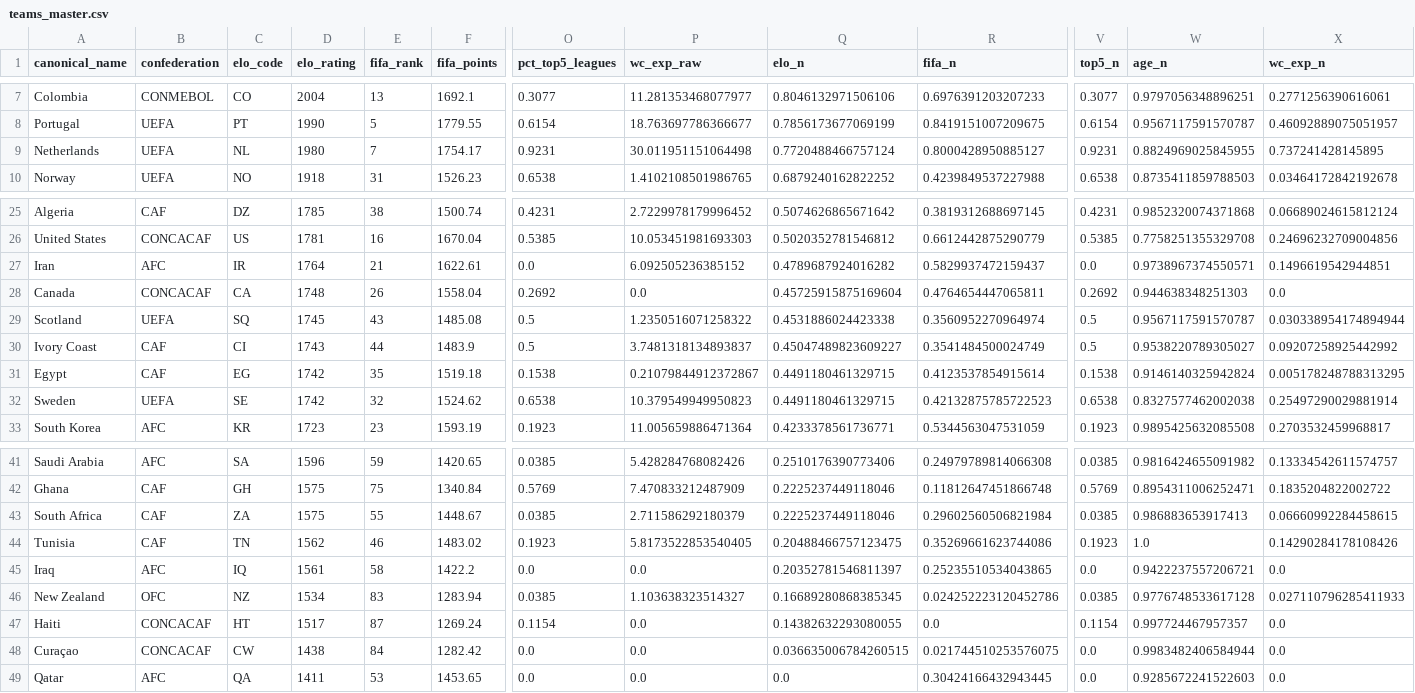
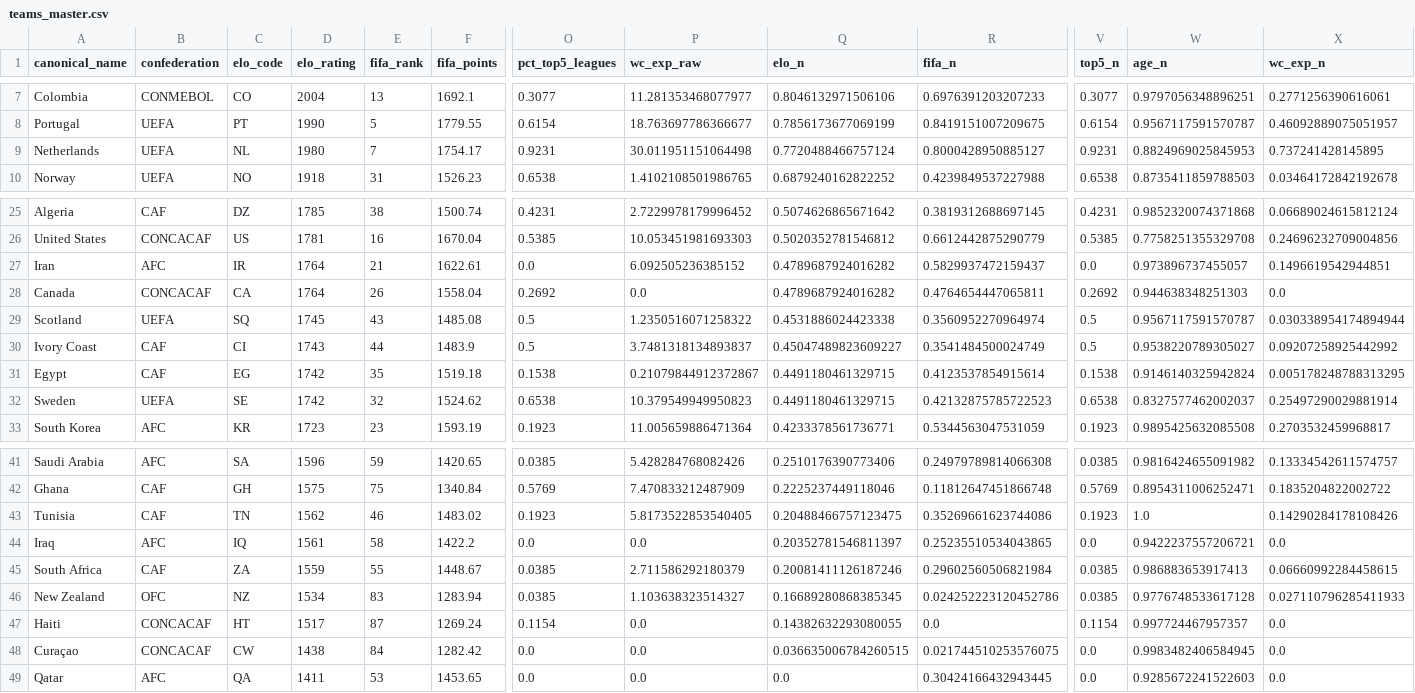
Before and after one commit to jamoji-ai/world-cup-predictor-pro, a CSV file: data/processed/teams_master.csv, drawn as a sheet; only a part is shown, gaps mark what is left out; removed rows and columns are numbered as before the commit, all else as after; rows hold the shown columns only; the diff names each change by its address in the sheet, - before the commit and + after, or states it on an @@ line.

```diff
--- a/data/processed/teams_master.csv
+++ b/data/processed/teams_master.csv
-W9 (age_n): 0.8824969025845955
+W9 (age_n): 0.8824969025845953
-W27 (age_n): 0.9738967374550571
+W27 (age_n): 0.973896737455057
-D28 (elo_rating): 1748
+D28 (elo_rating): 1764
-Q28 (elo_n): 0.45725915875169604
+Q28 (elo_n): 0.4789687924016282
-W32 (age_n): 0.8327577462002038
+W32 (age_n): 0.8327577462002037
-row 43: South Africa | CAF | ZA | 1575 | 55 | 1448.67 | 0.0385 | 2.711586292180379 | 0.2225237449118046 | 0.29602560506821984 | 0.0385 | 0.986883653917413 | 0.06660992284458615
+row 45: South Africa | CAF | ZA | 1559 | 55 | 1448.67 | 0.0385 | 2.711586292180379 | 0.20081411126187246 | 0.29602560506821984 | 0.0385 | 0.986883653917413 | 0.06660992284458615
-W48 (age_n): 0.9983482406584944
+W48 (age_n): 0.9983482406584945
```
Also changed, not shown: data/processed/wpi_scores.csv, data/raw/elo_ratings.csv, 3 other files.
